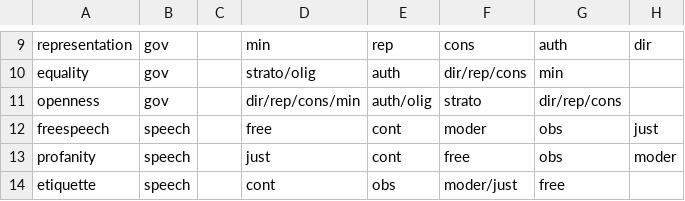
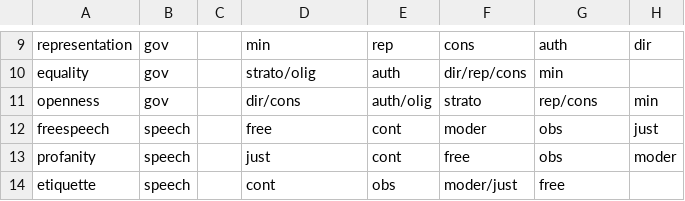
Before and after one commit to WikiCharts/wikicharts.github.io, a TSV file: data/questions.tsv, drawn as a sheet; only a part is shown, gaps mark what is left out; the diff names each change by its address in the sheet, - before the commit and + after, or states it on an @@ line.

Commit message:
Update questions.tsv

```diff
--- a/data/questions.tsv
+++ b/data/questions.tsv
-D11: dir/rep/cons/min
+D11: dir/cons
-G11: dir/rep/cons
+G11: rep/cons
-H11: (empty)
+H11: min
```
